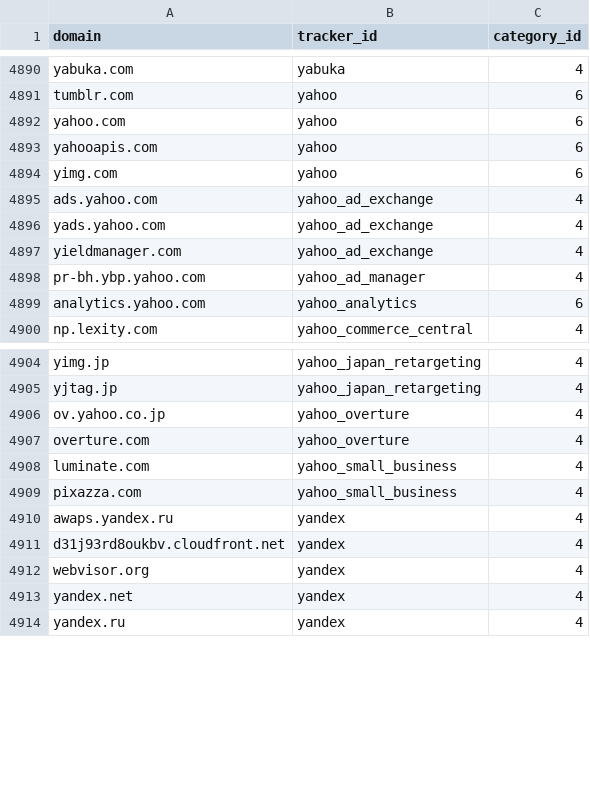
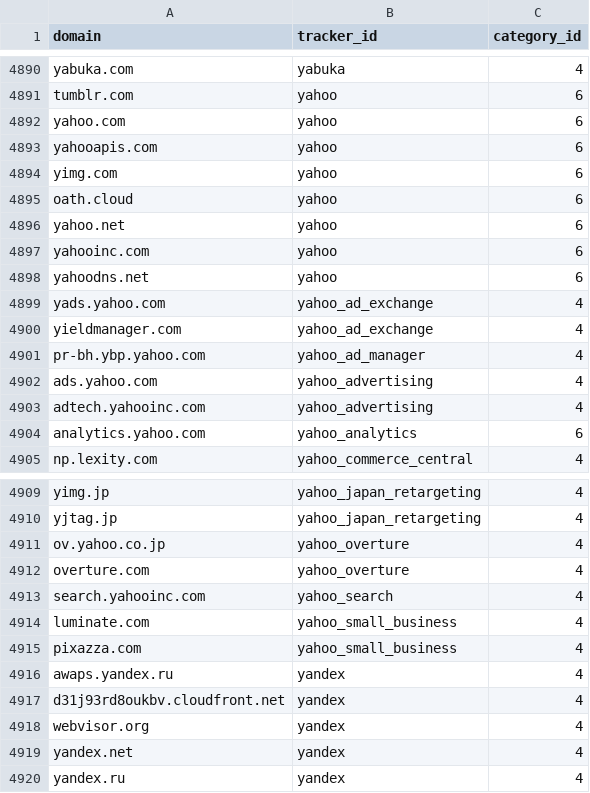
Before and after one commit to AdguardTeam/companiesdb, a CSV file: dist/trackers.csv, drawn as a sheet; only a part is shown, gaps mark what is left out.

```diff
--- a/dist/trackers.csv
+++ b/dist/trackers.csv
@@ -4894,3 +4894,6 @@ yahooapis.com;yahoo;6
 yimg.com;yahoo;6
-ads.yahoo.com;yahoo_ad_exchange;4
+oath.cloud;yahoo;6
+yahoo.net;yahoo;6
+yahooinc.com;yahoo;6
+yahoodns.net;yahoo;6
 yads.yahoo.com;yahoo_ad_exchange;4
@@ -4898,2 +4901,4 @@ yieldmanager.com;yahoo_ad_exchange;4
 pr-bh.ybp.yahoo.com;yahoo_ad_manager;4
+ads.yahoo.com;yahoo_advertising;4
+adtech.yahooinc.com;yahoo_advertising;4
 analytics.yahoo.com;yahoo_analytics;6
@@ -4907,2 +4912,3 @@ ov.yahoo.co.jp;yahoo_overture;4
 overture.com;yahoo_overture;4
+search.yahooinc.com;yahoo_search;4
 luminate.com;yahoo_small_business;4
```
Also changed, not shown: 3 other files.
